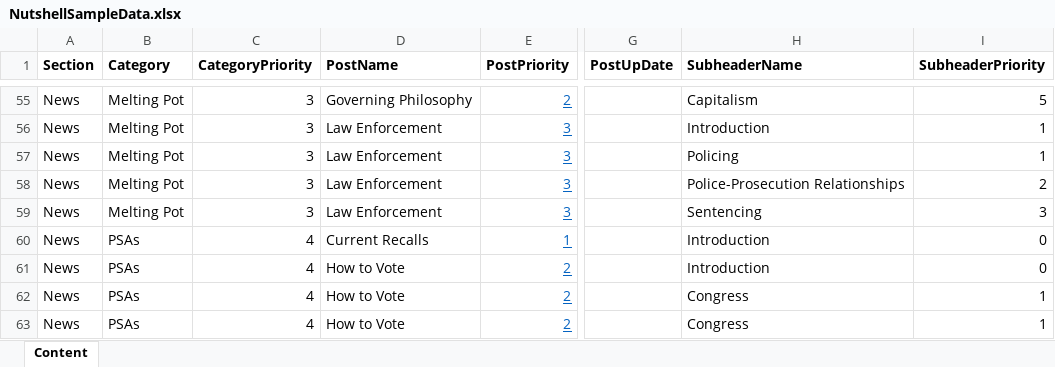
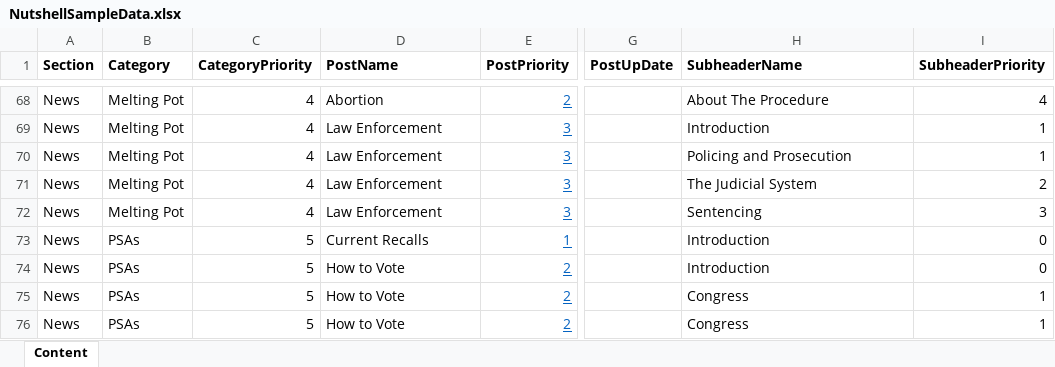
Before and after one commit to jjward25/deprecated.nutshell, an Excel workbook: public/NutshellSampleData.xlsx, sheet Content, drawn as a sheet; only a part is shown, gaps mark what is left out; values as stored, in another font and other column widths than the file's, no borders; addresses are those after the commit; the diff covers the shown part only; the diff names each change by its address in the sheet, - before the commit and + after, or states it on an @@ line.

Commit message:
subheaderExtensionTextAlign

```diff
--- a/public/NutshellSampleData.xlsx (sheet Content)
+++ b/public/NutshellSampleData.xlsx (sheet Content)
-C68:C72 (CategoryPriority): 3
+C68:C72 (CategoryPriority): 4
-D68 (PostName): Governing Philosophy
+D68 (PostName): Abortion
-H68 (SubheaderName): Capitalism
+H68 (SubheaderName): About The Procedure
-I68 (SubheaderPriority): 5
+I68 (SubheaderPriority): 4
-H70 (SubheaderName): Policing
+H70 (SubheaderName): Policing and Prosecution
-H71 (SubheaderName): Police-Prosecution Relationships
+H71 (SubheaderName): The Judicial System
-C73:C76 (CategoryPriority): 4
+C73:C76 (CategoryPriority): 5
```
Also changed, not shown: 14 added rows, 1 removed row and 44 edited cells elsewhere in this sheet, 3 other files.
